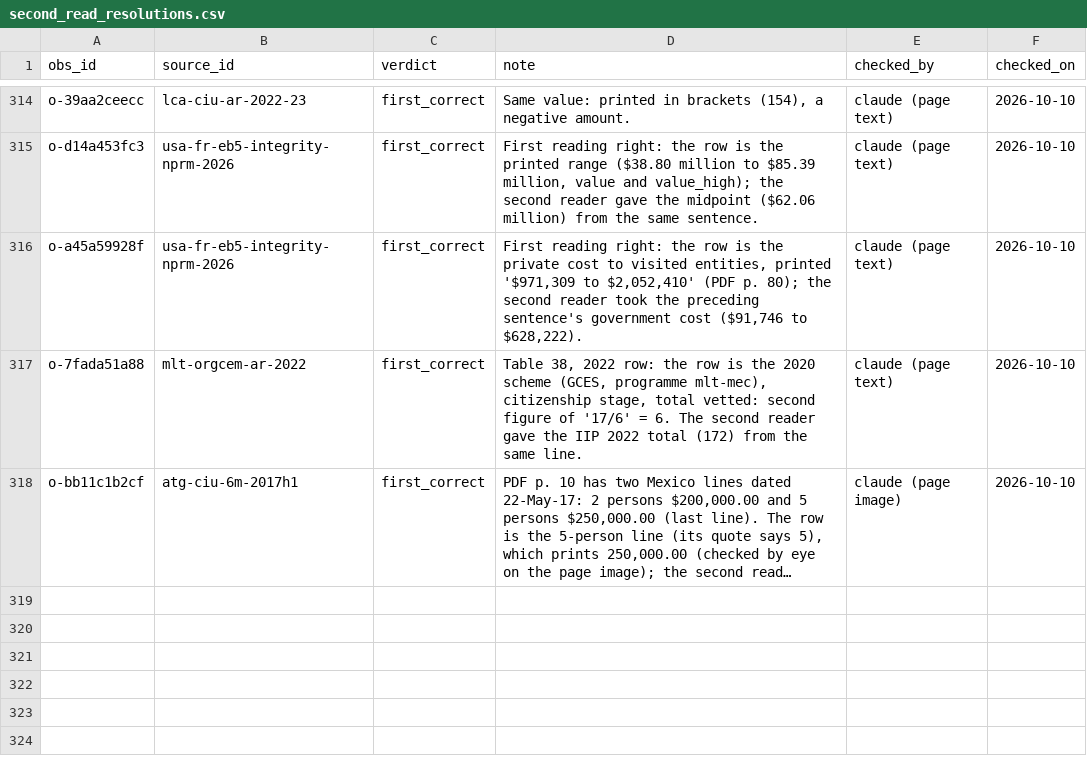
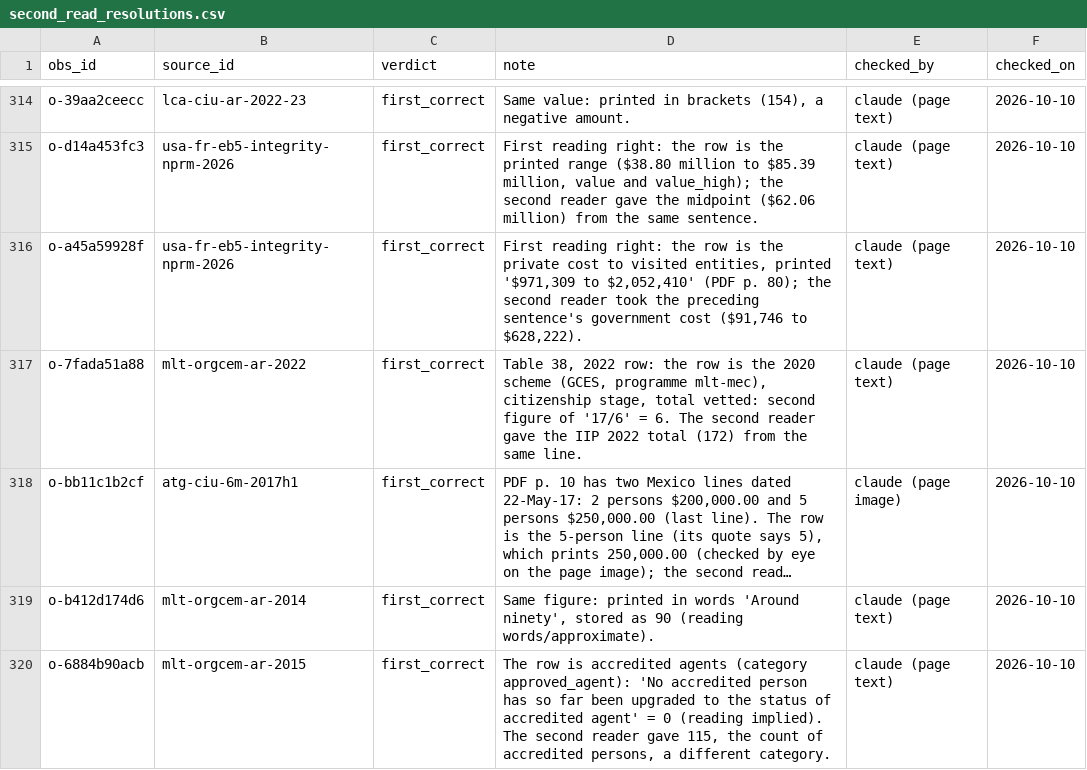
Before and after one commit to oscarleoo/data, a CSV file: topics/cbi/data/second_read_resolutions.csv, drawn as a sheet; only a part is shown, gaps mark what is left out; long unchanged cells end in …; the diff names each change by its address in the sheet, - before the commit and + after, or states it on an @@ line.

```diff
--- a/topics/cbi/data/second_read_resolutions.csv
+++ b/topics/cbi/data/second_read_resolutions.csv
+row 319: o-b412d174d6 | mlt-orgcem-ar-2014 | first_correct | Same figure: printed in words 'Around ninety', stored as 90 (reading words/approximate). | claude (page text) | 2026-10-10
+row 320: o-6884b90acb | mlt-orgcem-ar-2015 | first_correct | The row is accredited agents (category approved_agent): 'No accredited person has so far been upgraded to the status of accredited agent' = 0 (reading implied). The second reader gave 115, the count of accredited persons, a different category. | claude (page text) | 2026-10-10
```
Also changed, not shown: 2 other files.
